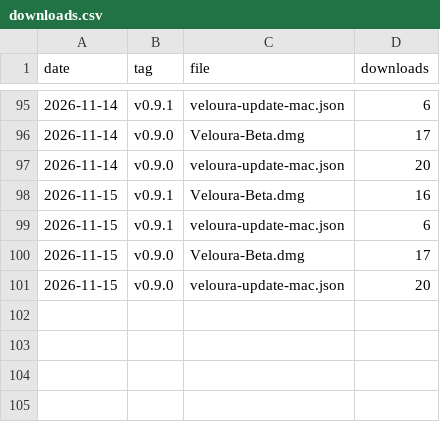
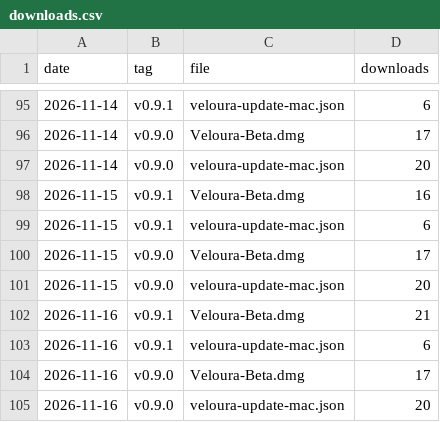
Before and after one commit to valentilabs/veloura, a CSV file: stats/downloads.csv, drawn as a sheet; only a part is shown, gaps mark what is left out.

Commit message:
Download stats 2026-11-16

```diff
--- a/stats/downloads.csv
+++ b/stats/downloads.csv
@@ -101 +101,5 @@ date,tag,file,downloads
 2026-11-15,v0.9.0,veloura-update-mac.json,20
+2026-11-16,v0.9.1,Veloura-Beta.dmg,21
+2026-11-16,v0.9.1,veloura-update-mac.json,6
+2026-11-16,v0.9.0,Veloura-Beta.dmg,17
+2026-11-16,v0.9.0,veloura-update-mac.json,20
```
